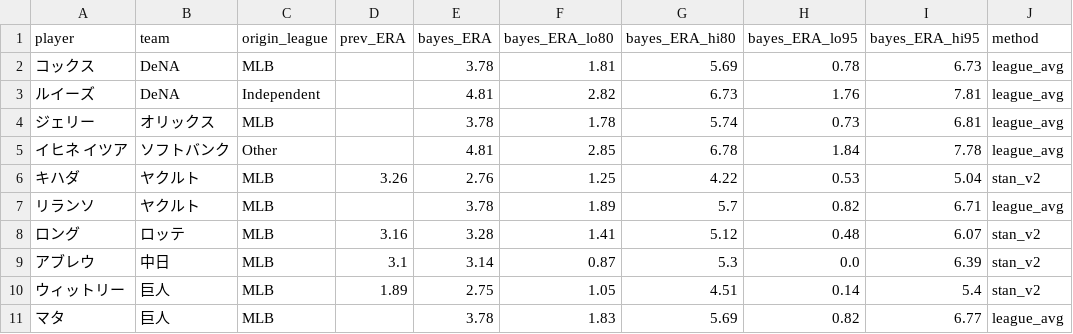
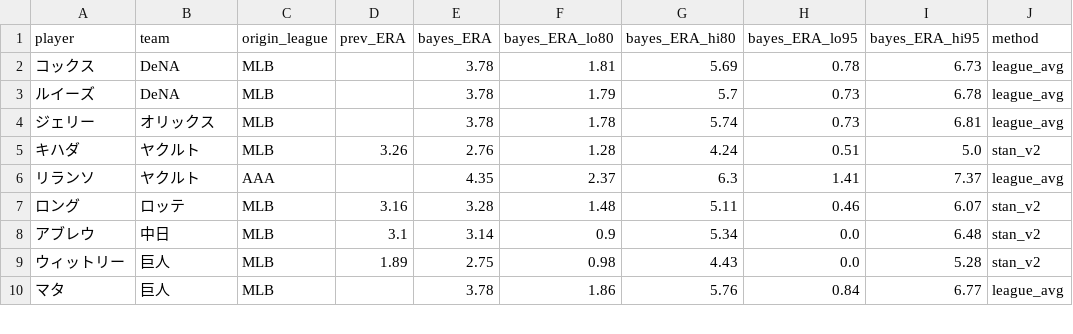
Before and after one commit to yasumorishima/npb-prediction, a CSV file: data/projections/foreign_pitchers_2026.csv, drawn as a sheet; only a part is shown; the diff covers the shown part only.

```diff
--- a/data/projections/foreign_pitchers_2026.csv
+++ b/data/projections/foreign_pitchers_2026.csv
@@ -2,10 +2,9 @@
 コックス,DeNA,MLB,,3.78,1.81,5.69,0.78,6.73,league_avg
-ルイーズ,DeNA,Independent,,4.81,2.82,6.73,1.76,7.81,league_avg
+ルイーズ,DeNA,MLB,,3.78,1.79,5.7,0.73,6.78,league_avg
 ジェリー,オリックス,MLB,,3.78,1.78,5.74,0.73,6.81,league_avg
-イヒネ イツア,ソフトバンク,Other,,4.81,2.85,6.78,1.84,7.78,league_avg
-キハダ,ヤクルト,MLB,3.26,2.76,1.25,4.22,0.53,5.04,stan_v2
-リランソ,ヤクルト,MLB,,3.78,1.89,5.7,0.82,6.71,league_avg
-ロング,ロッテ,MLB,3.16,3.28,1.41,5.12,0.48,6.07,stan_v2
-アブレウ,中日,MLB,3.1,3.14,0.87,5.3,0.0,6.39,stan_v2
-ウィットリー,巨人,MLB,1.89,2.75,1.05,4.51,0.14,5.4,stan_v2
-マタ,巨人,MLB,,3.78,1.83,5.69,0.82,6.77,league_avg
+キハダ,ヤクルト,MLB,3.26,2.76,1.28,4.24,0.51,5.0,stan_v2
+リランソ,ヤクルト,AAA,,4.35,2.37,6.3,1.41,7.37,league_avg
+ロング,ロッテ,MLB,3.16,3.28,1.48,5.11,0.46,6.07,stan_v2
+アブレウ,中日,MLB,3.1,3.14,0.9,5.34,0.0,6.48,stan_v2
+ウィットリー,巨人,MLB,1.89,2.75,0.98,4.43,0.0,5.28,stan_v2
+マタ,巨人,MLB,,3.78,1.86,5.76,0.84,6.77,league_avg
```
Also changed, not shown: 31 edited cells elsewhere in this file, data/projections/foreign_hitters_2026.csv, data/projections/team_sim_2026.csv, 1 other file.
